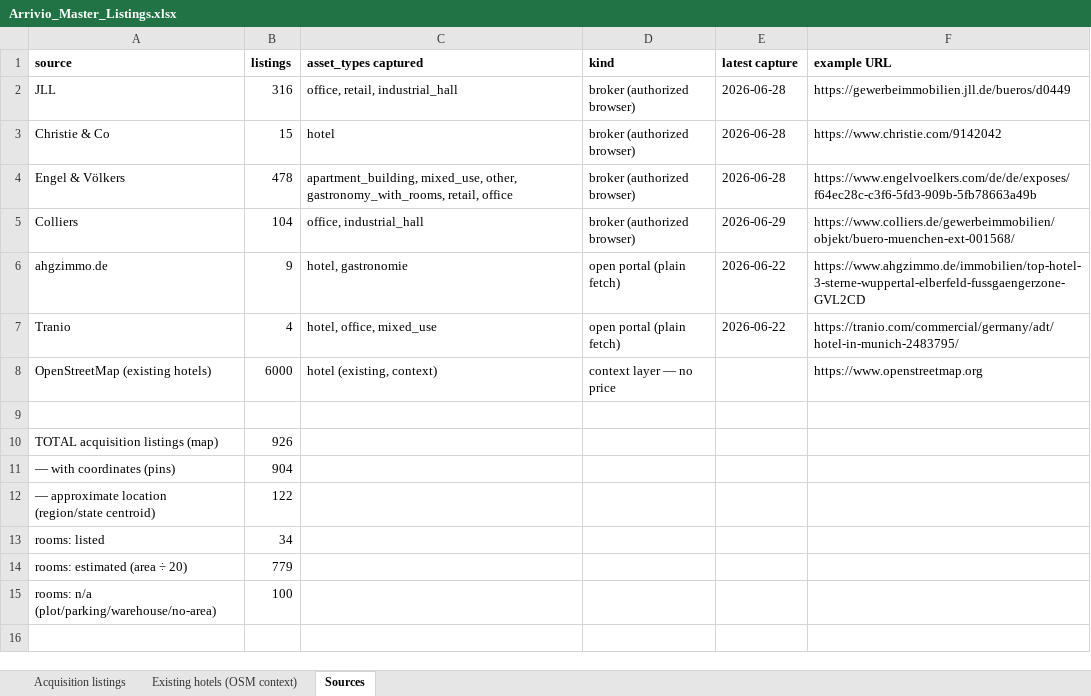
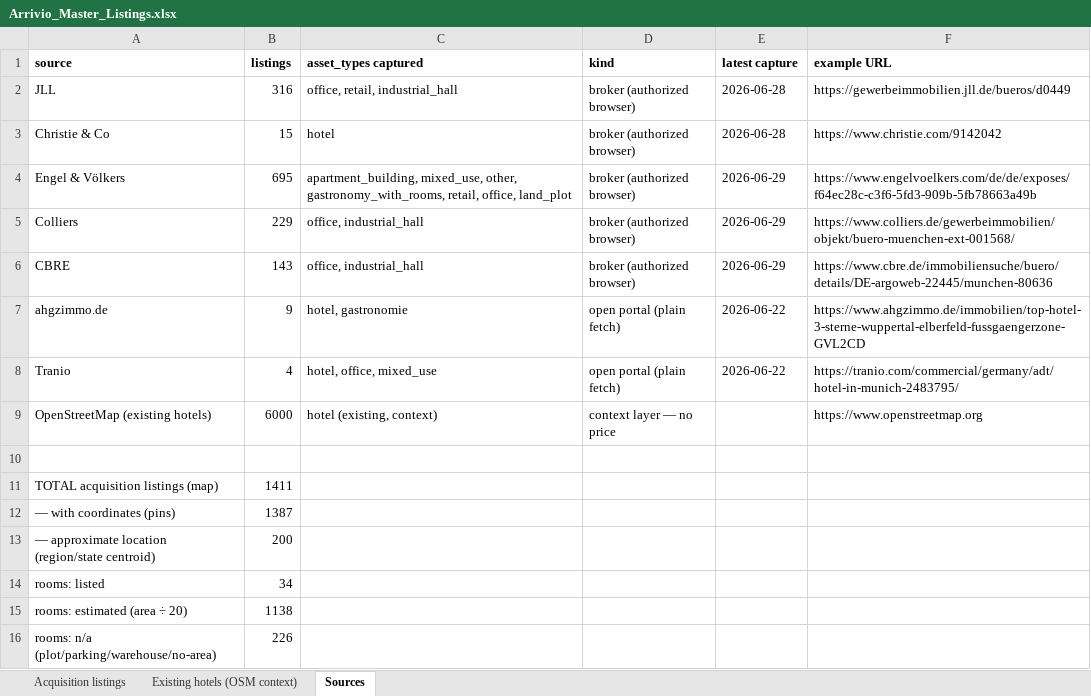
Before and after one commit to arriviotech/arrivio-demand-map, an Excel workbook: Arrivio_Master_Listings.xlsx, sheet Sources, drawn as a sheet; values as stored, in another font and other column widths than the file's, no borders; addresses are those after the commit; the diff names each change by its address in the sheet, - before the commit and + after, or states it on an @@ line.

```diff
--- a/Arrivio_Master_Listings.xlsx (sheet Sources)
+++ b/Arrivio_Master_Listings.xlsx (sheet Sources)
-B4 (listings): 478
+B4 (listings): 695
-C4 (asset_types captured): …gastronomy_with_rooms, retail, office
+C4 (asset_types captured): …gastronomy_with_rooms, retail, office, land_plot
-E4 (latest capture): 2026-06-28
+E4 (latest capture): 2026-06-29
-B5 (listings): 104
+B5 (listings): 229
+row 6: CBRE | 143 | office, industrial_hall | broker (authorized browser) | 2026-06-29 | https://www.cbre.de/immobiliensuche/buero/details/DE-argoweb-22445/munchen-80636
-B11 (listings): 926
+B11 (listings): 1411
-B12 (listings): 904
+B12 (listings): 1387
-B13 (listings): 122
+B13 (listings): 200
-B15 (listings): 779
+B15 (listings): 1138
-B16 (listings): 100
+B16 (listings): 226
```
Also changed, not shown: sheet Acquisition listings, 10 other files.
